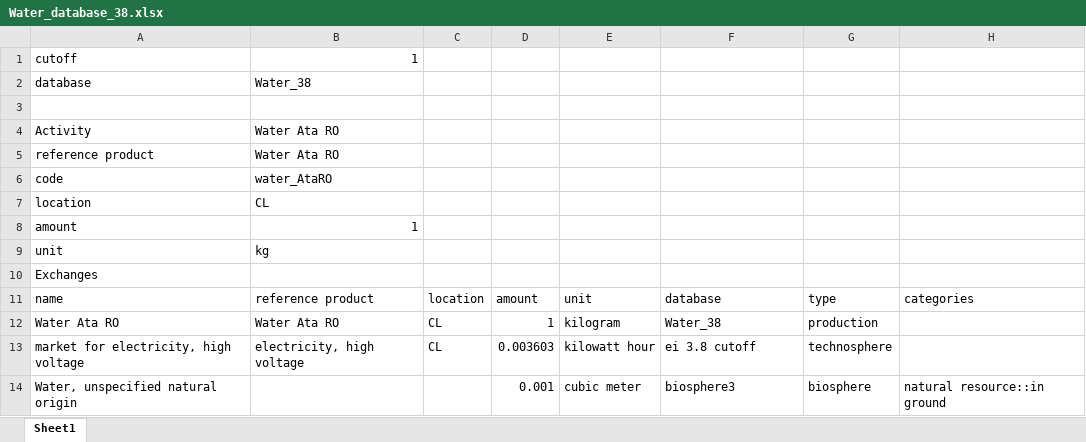
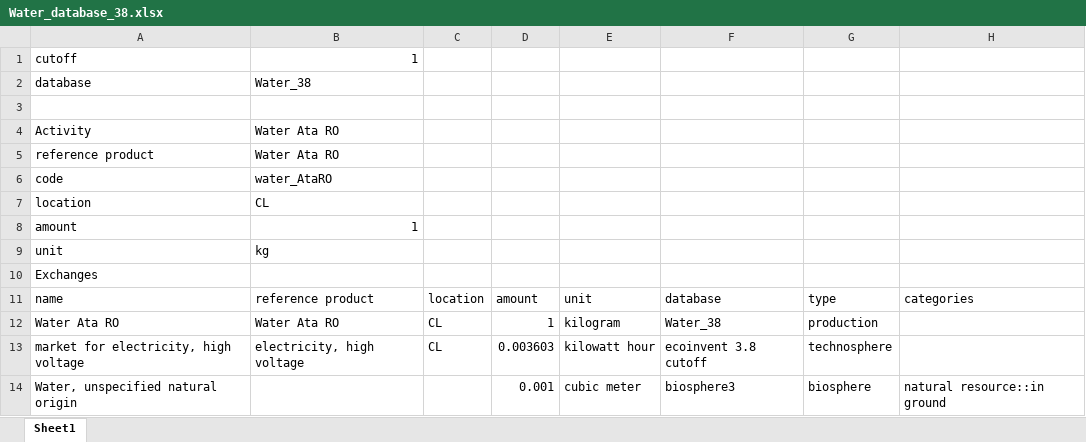
Before and after one commit to mijafro/Charcrete-LCA, an Excel workbook: data/Water_database_38.xlsx, sheet Sheet1, drawn as a sheet; only a part is shown; values as stored, in another font and other column widths than the file's, no borders; the diff names each change by its address in the sheet, - before the commit and + after, or states it on an @@ line.

Commit message:
short water ecoinvent

```diff
--- a/data/Water_database_38.xlsx (sheet Sheet1)
+++ b/data/Water_database_38.xlsx (sheet Sheet1)
-F13: ei 3.8 cutoff
+F13: ecoinvent 3.8 cutoff
```
